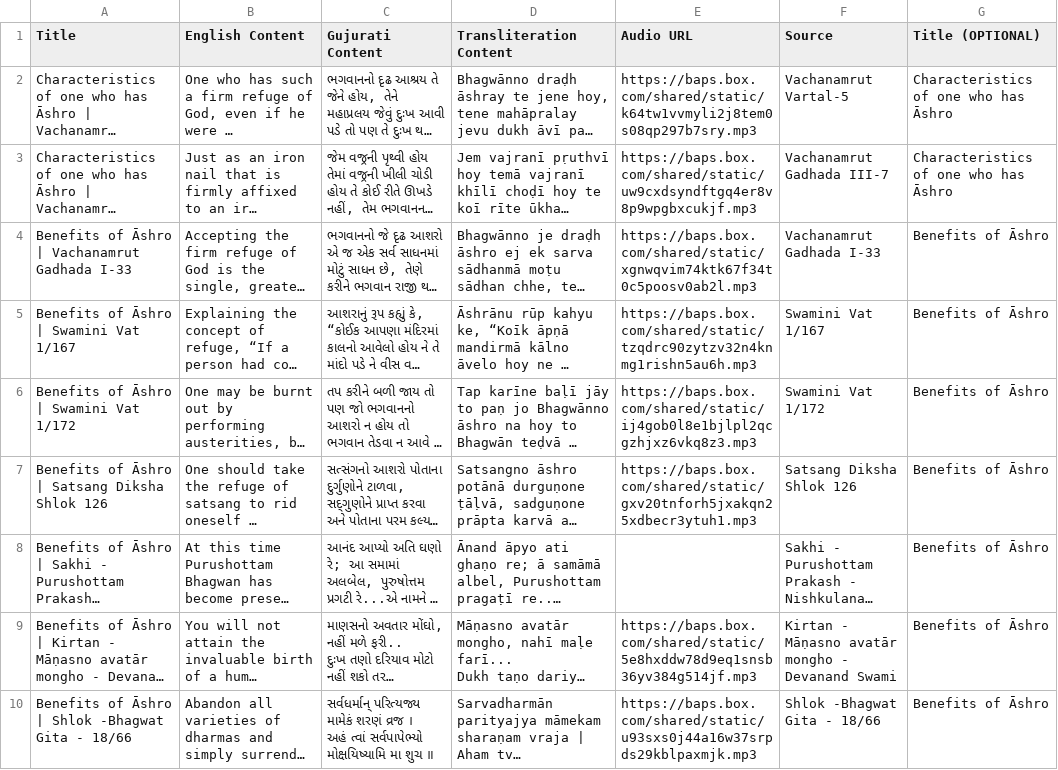
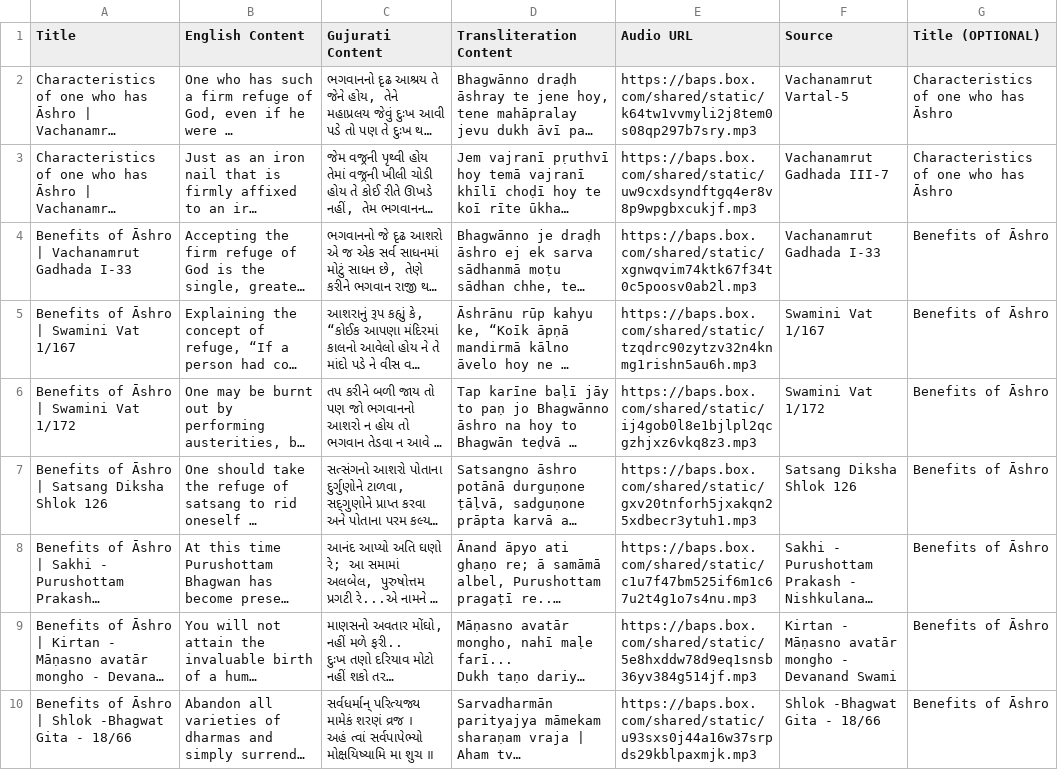
Before and after one commit to jay-babu/adhiveshan_backend, a CSV file: main/mukhpath_content_data/ashro.csv, drawn as a sheet; only a part is shown; long unchanged cells end in …; the diff names each change by its address in the sheet, - before the commit and + after, or states it on an @@ line.

```diff
--- a/main/mukhpath_content_data/ashro.csv
+++ b/main/mukhpath_content_data/ashro.csv
-E8 (Audio URL): (empty)
+E8 (Audio URL): https://baps.box.com/shared/static/c1u7f47bm525if6m1c67u2t4g1o7s4nu.mp3
```
Also changed, not shown: main/mukhpath_content_data/antardrashti.csv, main/mukhpath_content_data/kirtan.csv, 9 other files.
